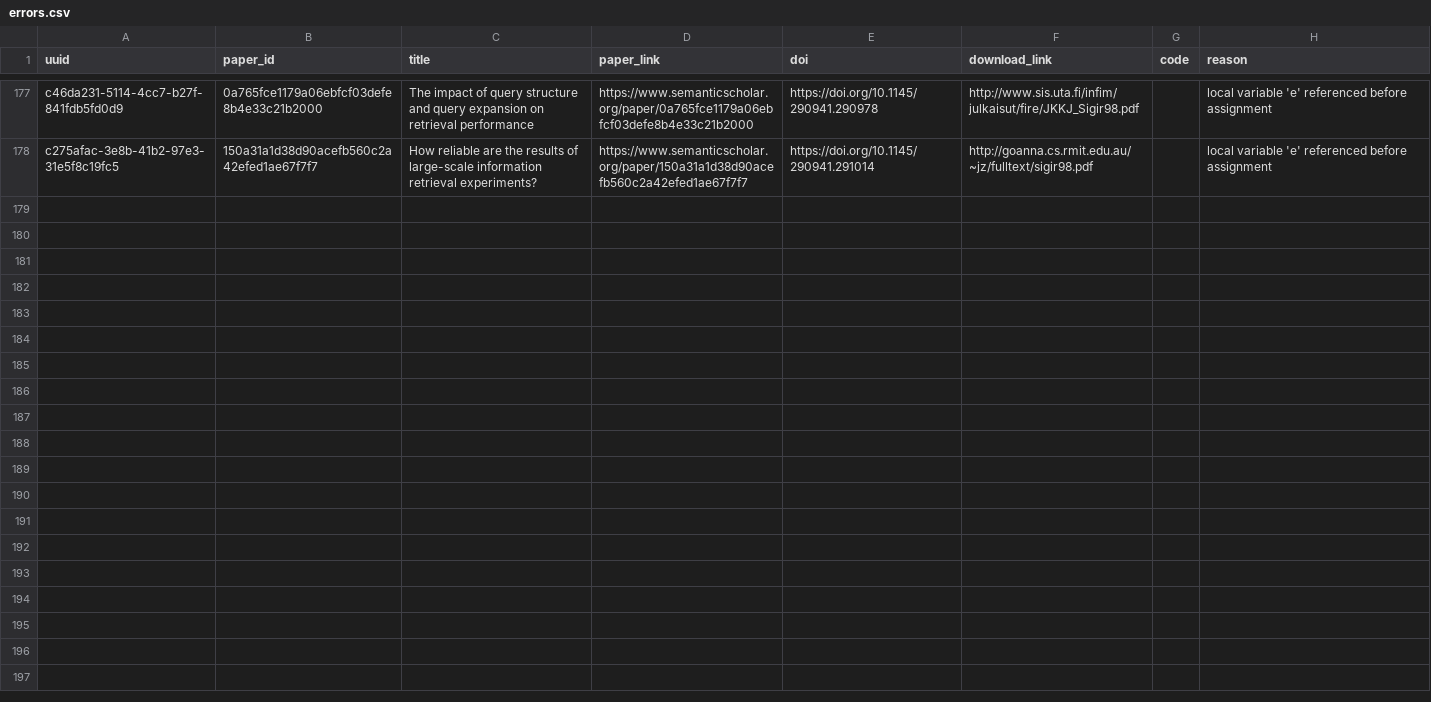
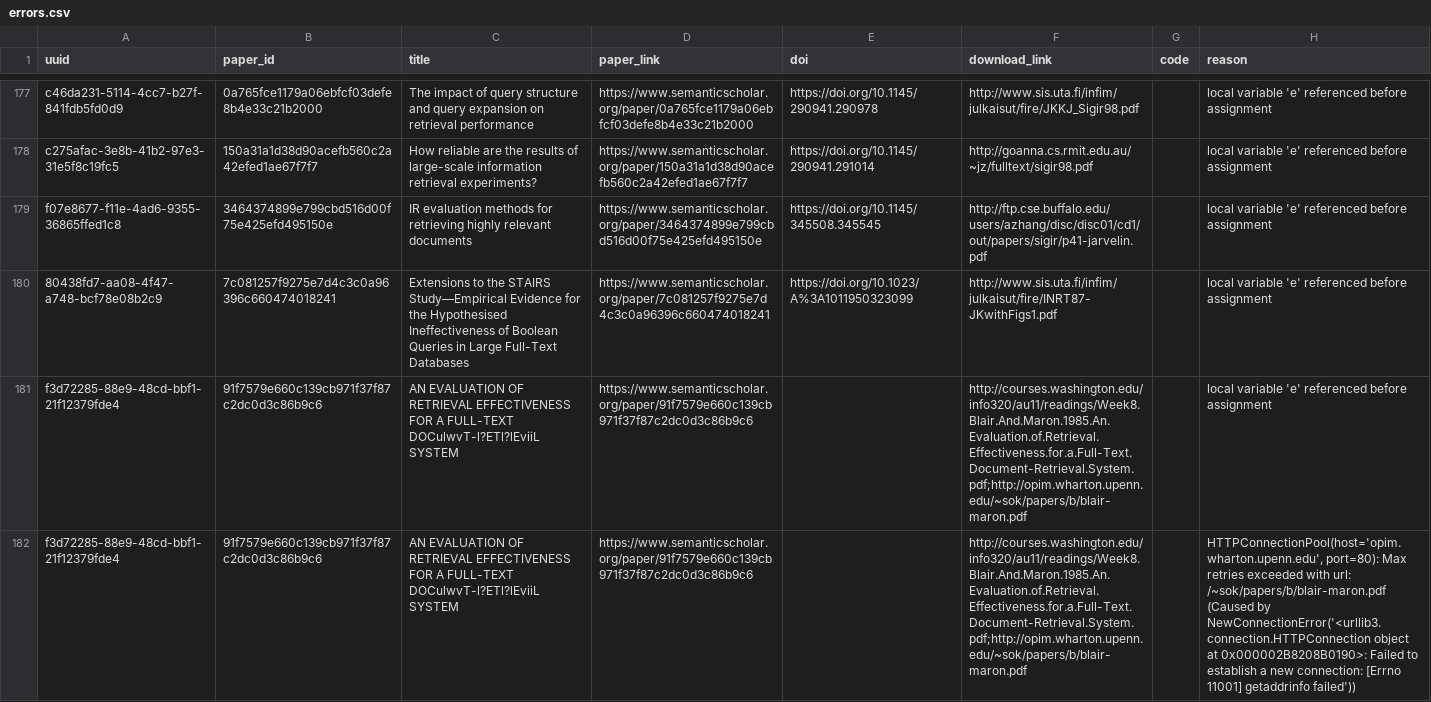
Before and after one commit to dev-SR/research-paper-downloader-pdf, a CSV file: data/info/errors.csv, drawn as a sheet; only a part is shown, gaps mark what is left out; the diff covers the shown part only; the diff names each change by its address in the sheet, - before the commit and + after, or states it on an @@ line.

Commit message:
2730 papers downloaded

```diff
--- a/data/info/errors.csv
+++ b/data/info/errors.csv
+row 179: f07e8677-f11e-4ad6-9355-36865ffed1c8 | 3464374899e799cbd516d00f75e425efd495150e | IR evaluation methods for retrieving highly relevant documents | https://www.semanticscholar.org/paper/3464374899e799cbd516d00f75e425efd495150e | https://doi.org/10.1145/345508.345545 | http://ftp.cse.buffalo.edu/users/azhang/disc/disc01/cd1/out/papers/sigir/p41-jarvelin.pdf |  | local variable 'e' referenced before assignment
+row 180: 80438fd7-aa08-4f47-a748-bcf78e08b2c9 | 7c081257f9275e7d4c3c0a96396c660474018241 | Extensions to the STAIRS Study—Empirical Evidence for the Hypothesised Ineffectiveness of Boolean Queries in Large Full-Text Databases | https://www.semanticscholar.org/paper/7c081257f9275e7d4c3c0a96396c660474018241 | https://doi.org/10.1023/A%3A1011950323099 | http://www.sis.uta.fi/infim/julkaisut/fire/INRT87-JKwithFigs1.pdf |  | local variable 'e' referenced before assignment
+row 181: f3d72285-88e9-48cd-bbf1-21f12379fde4 | 91f7579e660c139cb971f37f87c2dc0d3c86b9c6 | AN EVALUATION OF RETRIEVAL EFFECTIVENESS FOR A FULL-TEXT DOCulwvT-l?ETl?lEviiL SYSTEM | https://www.semanticscholar.org/paper/91f7579e660c139cb971f37f87c2dc0d3c86b9c6 |  | http://courses.washington.edu/info320/au11/readings/Week8.Blair.And.Maron.1985.An.Evaluation.of.Retrieval.Effectiveness.for.a.Full-Text.Document-Retrieval.System.pdf;http://opim.wharton.upenn.edu/~sok/papers/b/blair-maron.pdf |  | local variable 'e' referenced before assignment
+row 182: f3d72285-88e9-48cd-bbf1-21f12379fde4 | 91f7579e660c139cb971f37f87c2dc0d3c86b9c6 | AN EVALUATION OF RETRIEVAL EFFECTIVENESS FOR A FULL-TEXT DOCulwvT-l?ETl?lEviiL SYSTEM | https://www.semanticscholar.org/paper/91f7579e660c139cb971f37f87c2dc0d3c86b9c6 |  | http://courses.washington.edu/info320/au11/readings/Week8.Blair.And.Maron.1985.An.Evaluation.of.Retrieval.Effectiveness.for.a.Full-Text.Document-Retrieval.System.pdf;http://opim.wharton.upenn.edu/~sok/papers/b/blair-maron.pdf |  | HTTPConnectionPool(host='opim.wharton.upenn.edu', port=80): Max retries exceeded with url: /~sok/papers/b/blair-maron.pdf (Caused by NewConnectionError('<urllib3.connection.HTTPConnection object at 0x000002B8208B0190>: Failed to establish a new connection: [Errno 11001] getaddrinfo failed'))
```
Also changed, not shown: 4 added rows elsewhere in this file, data/info/done.csv, data/info/not_found.csv, 1 other file.
